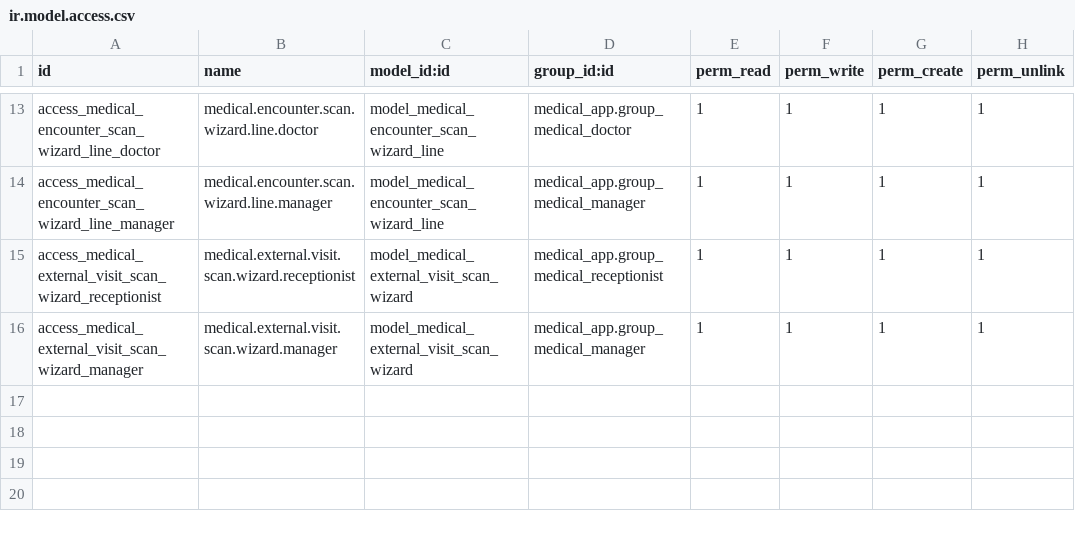
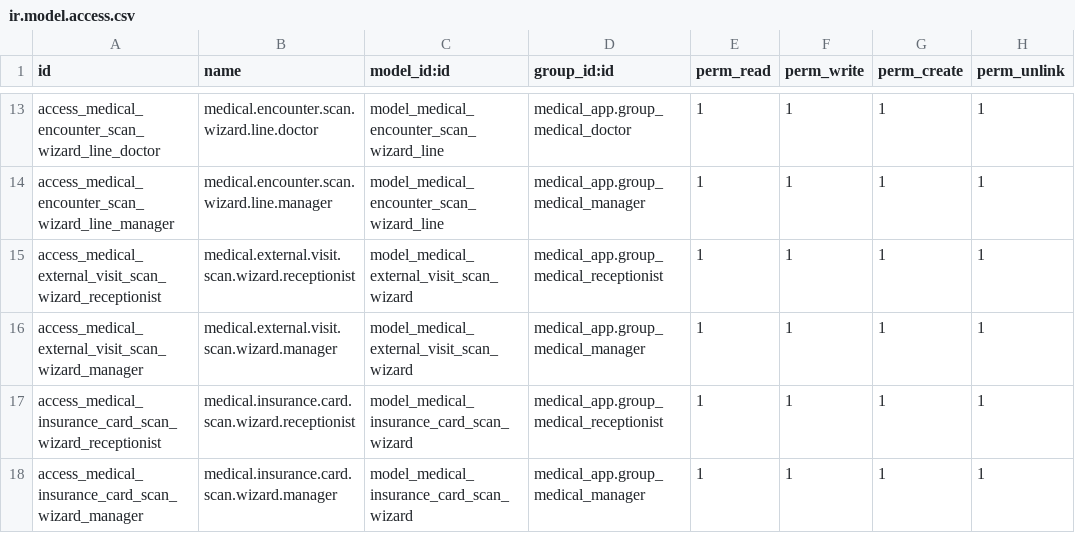
Before and after one commit to AhmedEmary/Medical, a CSV file: medical_app_ai/security/ir.model.access.csv, drawn as a sheet; only a part is shown, gaps mark what is left out; the diff names each change by its address in the sheet, - before the commit and + after, or states it on an @@ line.

Commit message:
[ADD] medical_app_entity + insurance card OCR
Introduces a shared entity model (hotel or corporate company) that
patients can be linked to, plus new "Corporate Employees" and "Hotel
Guests" menus. Adds an OCR mixin (medical.ocr.mixin) that captures the
call-vision + parse + normalize pattern, uses it for a new insurance
card OCR service tuned for bilingual Egyptian cards (MIC Mohandes /
Wadi El-Neel style), and improves the existing ID OCR with Egyptian
National ID hints and a post-parse that derives DOB + sex from the
14-digit national number when vision misses them.

medical_app_entity (new module)
- medical.entity: hotel/company with contract dates + computed status,
  default insurance provider + discount, stat buttons for patient count
  and insurance-expiring-soon count.
- medical.patient: entity_id, entity_type (related), employee_code,
  department. entity_id -> hotel_name sync on write keeps existing
  reports/invoices working. _onchange_entity_id auto-suggests category
  and insurance provider.
- Menus: Corporate Employees, Hotel Guests, plus Config > Entities /
  Hotels / Corporate Companies with kanban/list/search/form views.

medical_app_ai
- medical.ocr.mixin: AbstractModel with _ocr_feature,
  _ocr_result_fields, _ocr_system_prompt, _ocr_user_prompt,
  _ocr_normalize hooks. Existing four OCR services unchanged this pass.
- medical.insurance.card.ocr.service: extracts cardholder, insurer,
  plan, network/TPA, policy number, employee code, department,
  valid_from/valid_to, three copay percentages, room class, covered
  hospitals, notes.
- medical.insurance.card.scan.wizard: front + optional back upload ->
  review -> apply. Resolves or creates the insurance provider partner,
  writes insurance fields on the patient, attaches source images,
  posts a chatter summary.
- "Scan Insurance Card" button on patient form + standalone menu.
- medical.id.ocr.service: Egyptian ID prompt hints + Egyptian NID
  14-digit post-parse (DOB, sex, nationality).
- medical.ai.log: insurance_card_ocr and ocr_generic feature keys.

```diff
--- a/medical_app_ai/security/ir.model.access.csv
+++ b/medical_app_ai/security/ir.model.access.csv
+row 17: access_medical_insurance_card_scan_wizard_receptionist | medical.insurance.card.scan.wizard.receptionist | model_medical_insurance_card_scan_wizard | medical_app.group_medical_receptionist | 1 | 1 | 1 | 1
+row 18: access_medical_insurance_card_scan_wizard_manager | medical.insurance.card.scan.wizard.manager | model_medical_insurance_card_scan_wizard | medical_app.group_medical_manager | 1 | 1 | 1 | 1
```
Also changed, not shown: 30 other files.
